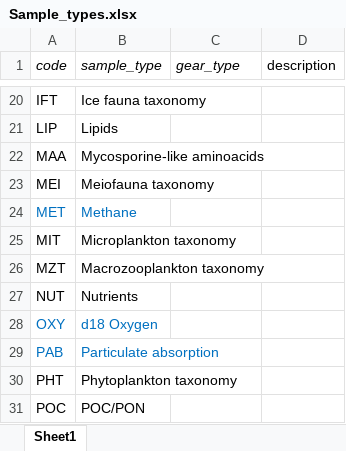
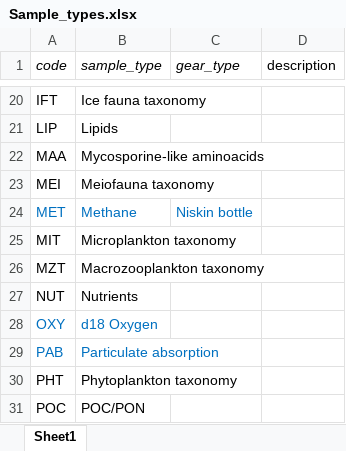
Before and after one commit to MikkoVihtakari/MarineDatabase, an Excel workbook: devel/Type source files/Sample_types.xlsx, sheet Sheet1, drawn as a sheet; only a part is shown, gaps mark what is left out; values as stored, in another font and other column widths than the file's, no borders; the diff names each change by its address in the sheet, - before the commit and + after, or states it on an @@ line.

```diff
--- a/devel/Type source files/Sample_types.xlsx (sheet Sheet1)
+++ b/devel/Type source files/Sample_types.xlsx (sheet Sheet1)
-C24 (gear_type): (empty)
+C24 (gear_type): Niskin bottle
```
Also changed, not shown: devel/Samplelog MOSJ 2015.xlsx, 5 other files.
